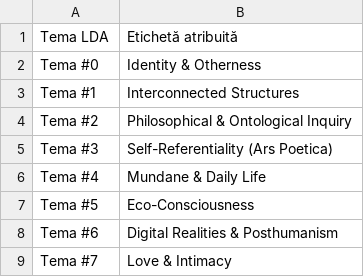
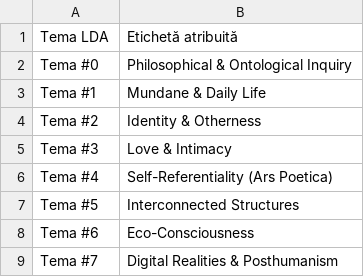
Before and after one commit to Vivianapantazica/contemporary-ro-poetry-classifier, a CSV file: generated/lda_topic_to_theme_correlations.csv, drawn as a sheet.

Commit message:
fixed generated files accordingly

```diff
--- a/generated/lda_topic_to_theme_correlations.csv
+++ b/generated/lda_topic_to_theme_correlations.csv
@@ -1,9 +1,9 @@
 Tema LDA,Etichetă atribuită
-Tema #0,"Identity & Otherness",
-Tema #1,"Interconnected Structures"
-Tema #2,"Philosophical & Ontological Inquiry"
-Tema #3,"Self-Referentiality (Ars Poetica)"
-Tema #4,"Mundane & Daily Life"
-Tema #5,"Eco-Consciousness"
-Tema #6,"Digital Realities & Posthumanism"
-Tema #7,"Love & Intimacy"
+Tema #0,"Philosophical & Ontological Inquiry",
+Tema #1,"Mundane & Daily Life"
+Tema #2,"Identity & Otherness"
+Tema #3,"Love & Intimacy"
+Tema #4,"Self-Referentiality (Ars Poetica)"
+Tema #5,"Interconnected Structures"
+Tema #6,"Eco-Consciousness"
+Tema #7,"Digital Realities & Posthumanism"
```
Also changed, not shown: 3 other files.
